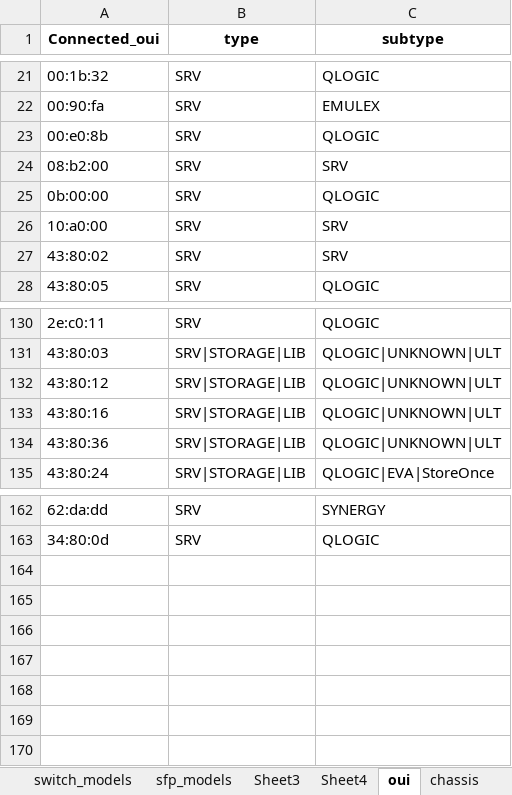
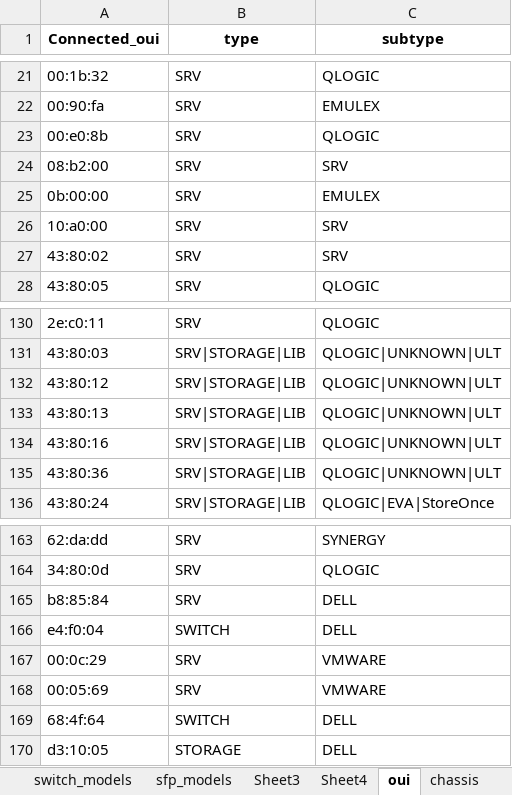
Before and after one commit to KonstantinAlxVlasenko/san_report_automation, an Excel workbook: san_automation_info.xlsx, sheet oui, drawn as a sheet; only a part is shown, gaps mark what is left out; values as stored, in another font and other column widths than the file's, no borders; conditional formats not drawn; the diff names each change by its address in the sheet, - before the commit and + after, or states it on an @@ line.

```diff
--- a/san_automation_info.xlsx (sheet oui)
+++ b/san_automation_info.xlsx (sheet oui)
-C25 (subtype): QLOGIC
+C25 (subtype): EMULEX
+row 133: 43:80:13 | SRV|STORAGE|LIB | QLOGIC|UNKNOWN|ULT
+row 165: b8:85:84 | SRV | DELL
+row 166: e4:f0:04 | SWITCH | DELL
+row 167: 00:0c:29 | SRV | VMWARE
+row 168: 00:05:69 | SRV | VMWARE
+row 169: 68:4f:64 | SWITCH | DELL
+row 170: d3:10:05 | STORAGE | DELL
```
Also changed, not shown: sheet blades, sheet chassis, sheet nameserver, report_info.xlsx, 6 other files.
